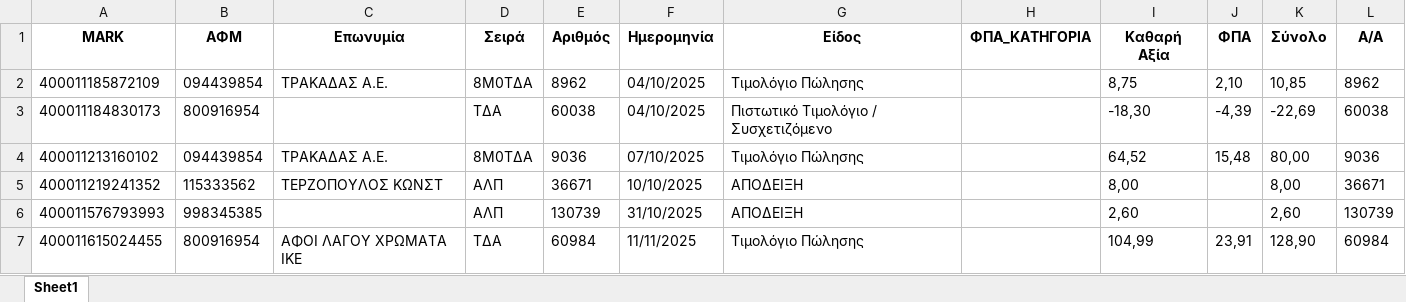
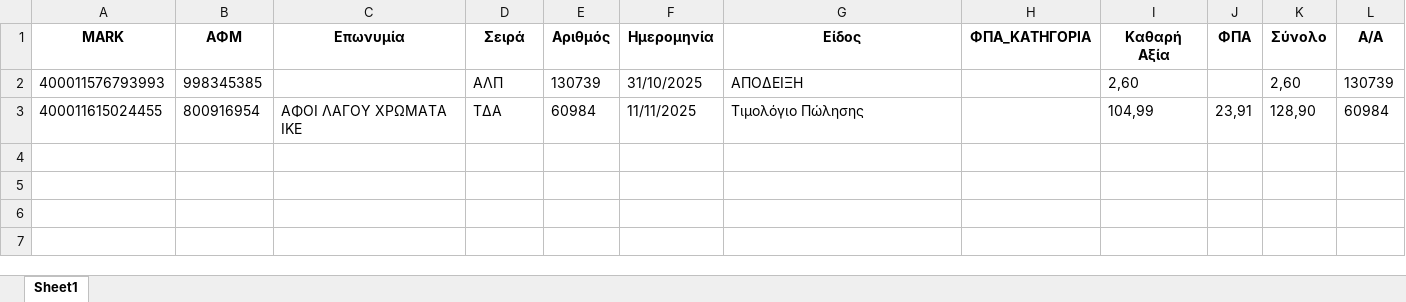
Before and after one commit to douradonis/Firebed_private, an Excel workbook: data/tony/excel/802576637_2025_invoices.xlsx, sheet Sheet1, drawn as a sheet; values as stored, in another font and other column widths than the file's, no borders; the diff names each change by its address in the sheet, - before the commit and + after, or states it on an @@ line.

```diff
--- a/data/tony/excel/802576637_2025_invoices.xlsx (sheet Sheet1)
+++ b/data/tony/excel/802576637_2025_invoices.xlsx (sheet Sheet1)
-row 2: 400011185872109 | 094439854 | ΤΡΑΚΑΔΑΣ Α.Ε. | 8Μ0ΤΔΑ | 8962 | 04/10/2025 | Τιμολόγιο Πώλησης |  | 8,75 | 2,10 | 10,85 | 8962
-row 3: 400011184830173 | 800916954 |  | TΔA | 60038 | 04/10/2025 | Πιστωτικό Τιμολόγιο / Συσχετιζόμενο |  | -18,30 | -4,39 | -22,69 | 60038
-row 4: 400011213160102 | 094439854 | ΤΡΑΚΑΔΑΣ Α.Ε. | 8Μ0ΤΔΑ | 9036 | 07/10/2025 | Τιμολόγιο Πώλησης |  | 64,52 | 15,48 | 80,00 | 9036
-row 5: 400011219241352 | 115333562 | ΤΕΡΖΟΠΟΥΛΟΣ ΚΩΝΣΤ | ΑΛΠ | 36671 | 10/10/2025 | ΑΠΟΔΕΙΞΗ |  | 8,00 |  | 8,00 | 36671
```
Also changed, not shown: data/tony/exports/802576637_EPSILON_BRIDGE_KINHSEIS.xlsx, 16 other files.
